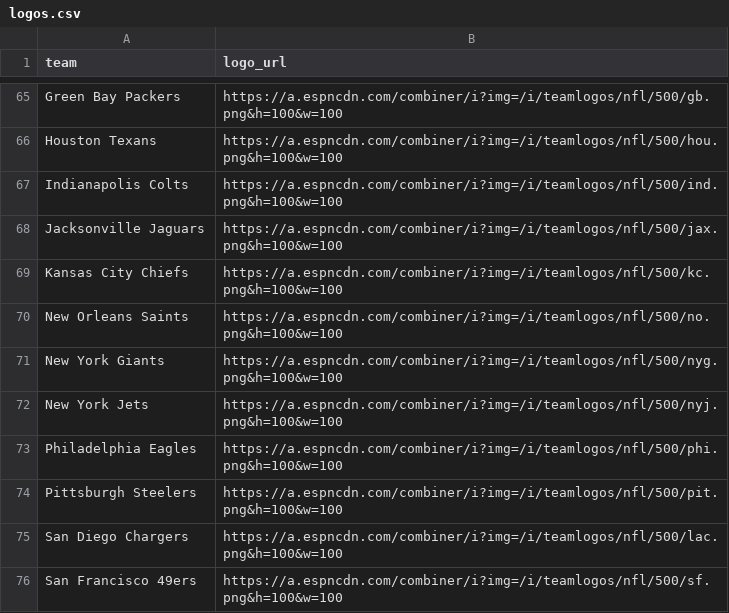
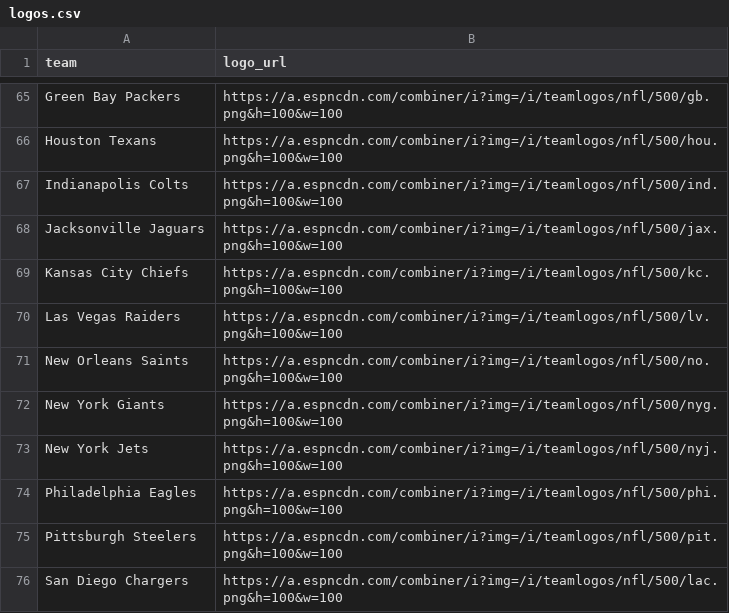
Before and after one commit to saberpowers/saberpowers.github.io, a CSV file: jobs/logos.csv, drawn as a sheet; only a part is shown, gaps mark what is left out; the shorter side is filled out with more unchanged rows; the diff names each change by its address in the sheet, - before the commit and + after, or states it on an @@ line.

```diff
--- a/jobs/logos.csv
+++ b/jobs/logos.csv
+row 70: Las Vegas Raiders | https://a.espncdn.com/combiner/i?img=/i/teamlogos/nfl/500/lv.png&h=100&w=100
```
Also changed, not shown: jobs/jobs.csv.
